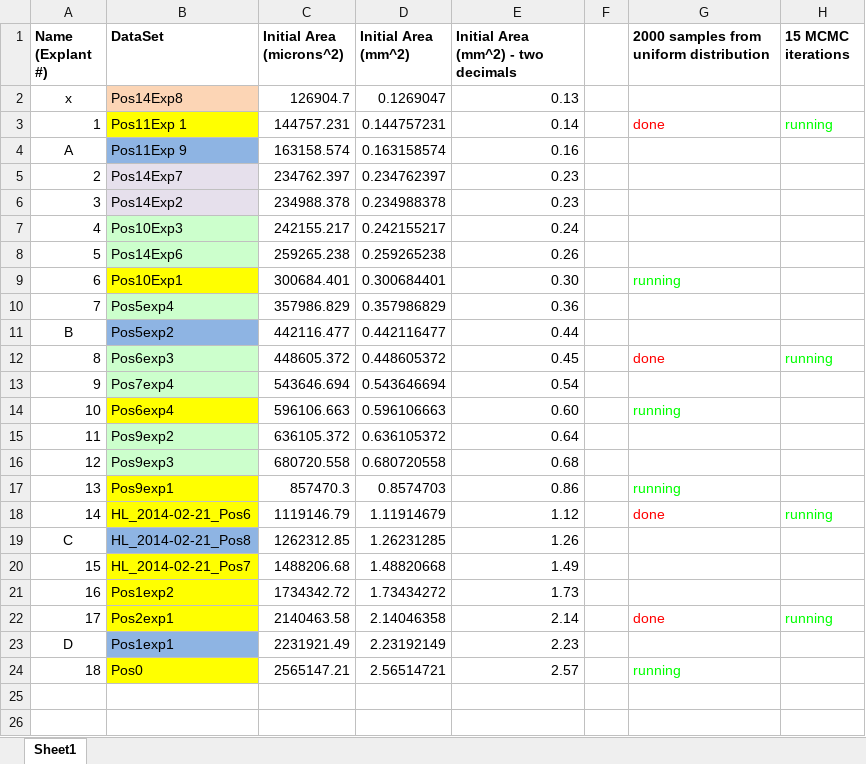
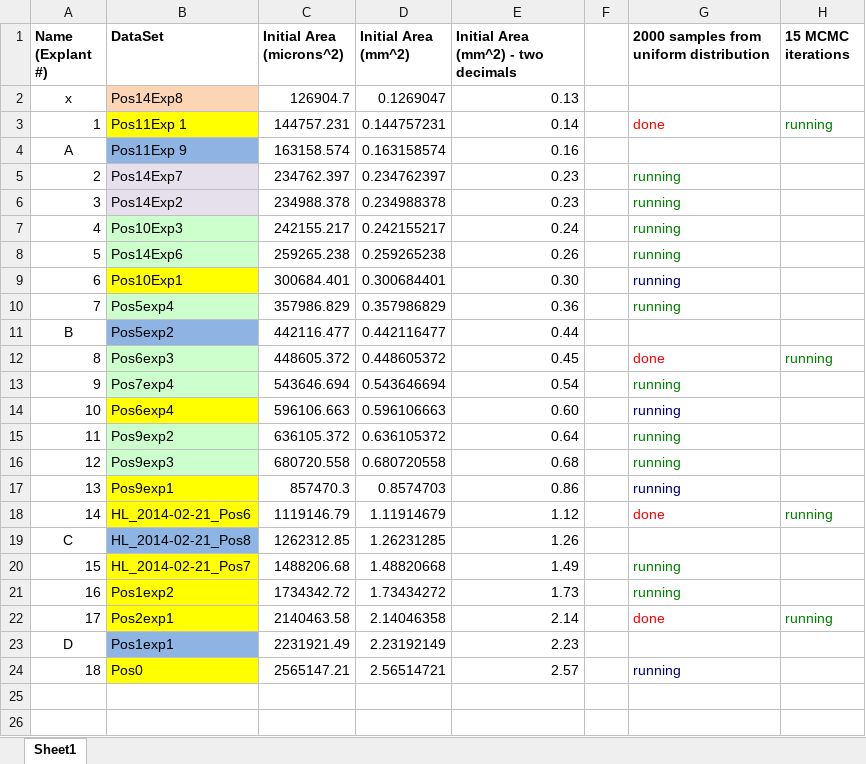
Before and after one commit to tstepien/cell-migration-spatialcoord-onelayer, an Excel workbook: Explant Work Flow.xlsx, sheet Sheet1, drawn as a sheet; only a part is shown; values as stored, in another font and other column widths than the file's, no borders; the diff names each change by its address in the sheet, - before the commit and + after, or states it on an @@ line.

```diff
--- a/Explant Work Flow.xlsx (sheet Sheet1)
+++ b/Explant Work Flow.xlsx (sheet Sheet1)
-H3 text colour: #00FF00
+H3 text colour: #008000
-G5:G8: (empty)
+G5:G8: running
-G9 text colour: #00FF00
+G9 text colour: #000080
-G10: (empty)
+G10: running
-H12 text colour: #00FF00
+H12 text colour: #008000
-G13: (empty)
+G13: running
-G14 text colour: #00FF00
+G14 text colour: #000080
-G15:G16: (empty)
+G15:G16: running
-G17 text colour: #00FF00
+G17 text colour: #000080
-H18 text colour: #00FF00
+H18 text colour: #008000
-G20:G21: (empty)
+G20:G21: running
-H22 text colour: #00FF00
+H22 text colour: #008000
-G24 text colour: #00FF00
+G24 text colour: #000080
```
Also changed, not shown: 24 other files.
